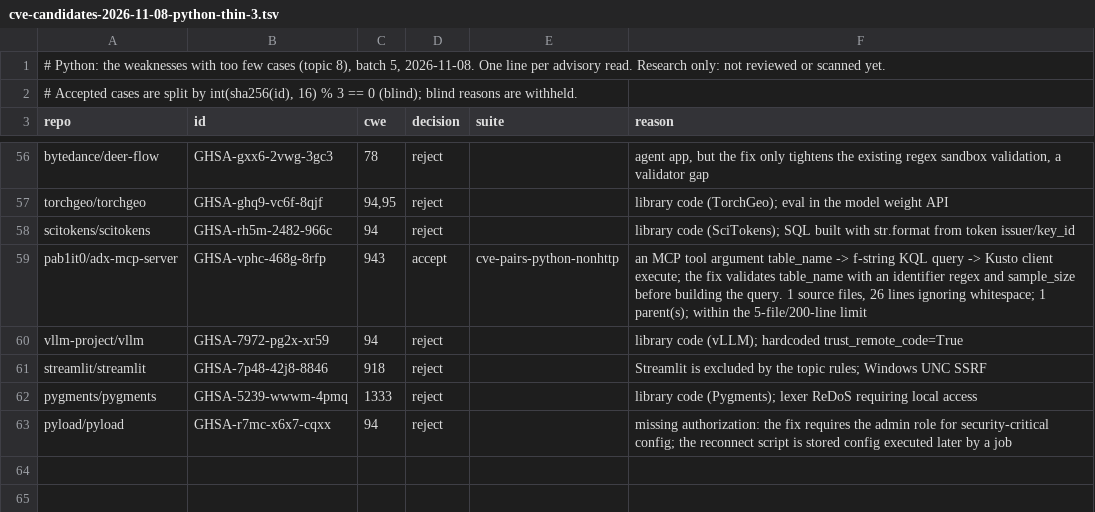
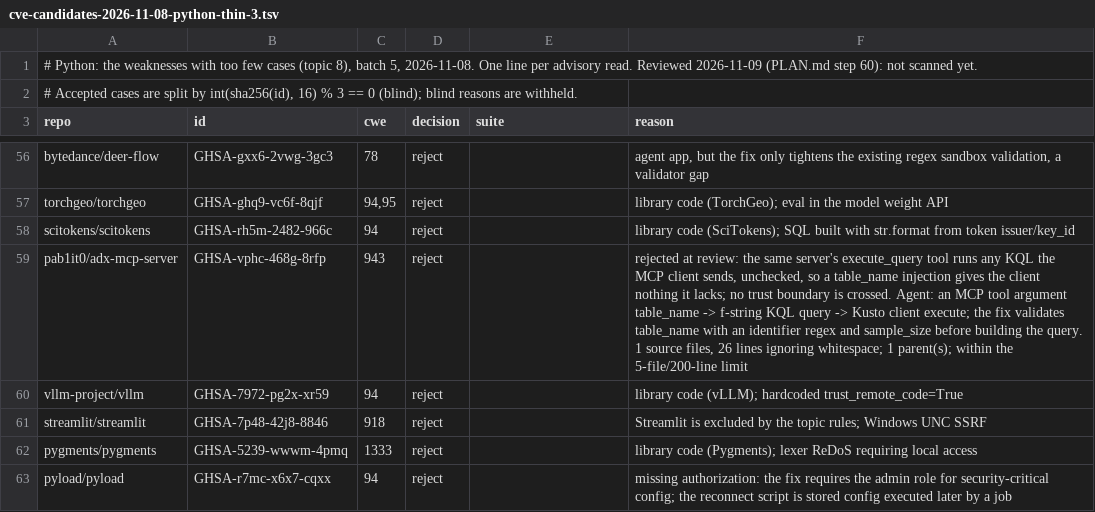
Before and after one commit to shwan-ps5/codewatch, a TSV file: benchmarks/cve-candidates-2026-11-08-python-thin-3.tsv, drawn as a sheet; only a part is shown, gaps mark what is left out.

```diff
--- a/benchmarks/cve-candidates-2026-11-08-python-thin-3.tsv
+++ b/benchmarks/cve-candidates-2026-11-08-python-thin-3.tsv
@@ -1,2 +1,2 @@
-# Python: the weaknesses with too few cases (topic 8), batch 5, 2026-11-08. One line per advisory read. Research only: not reviewed or scanned yet.
+# Python: the weaknesses with too few cases (topic 8), batch 5, 2026-11-08. One line per advisory read. Reviewed 2026-11-09 (PLAN.md step 60): not scanned yet.
 # Accepted cases are split by int(sha256(id), 16) % 3 == 0 (blind); blind reasons are withheld.
@@ -58,3 +58,3 @@ torchgeo/torchgeo	GHSA-ghq9-vc6f-8qjf	94,95	reject		library code (TorchGeo); eva
 scitokens/scitokens	GHSA-rh5m-2482-966c	94	reject		library code (SciTokens); SQL built with str.format from token issuer/key_id
-pab1it0/adx-mcp-server	GHSA-vphc-468g-8rfp	943	accept	cve-pairs-python-nonhttp	an MCP tool argument table_name -> f-string KQL query -> Kusto client execute; the fix validates table_name with an identifier regex and sample_size before building the query. 1 source files, 26 lines ignoring whitespace; 1 parent(s); within the 5-file/200-line limit
+pab1it0/adx-mcp-server	GHSA-vphc-468g-8rfp	943	reject		rejected at review: the same server's execute_query tool runs any KQL the MCP client sends, unchecked, so a table_name injection gives the client nothing it lacks; no trust boundary is crossed. Agent: an MCP tool argument table_name -> f-string KQL query -> Kusto client execute; the fix validates table_name with an identifier regex and sample_size before building the query. 1 source files, 26 lines ignoring whitespace; 1 parent(s); within the 5-file/200-line limit
 vllm-project/vllm	GHSA-7972-pg2x-xr59	94	reject		library code (vLLM); hardcoded trust_remote_code=True
```
Also changed, not shown: benchmarks/cve-candidates-2026-11-08-python-nosql.tsv, benchmarks/cve-candidates-2026-11-08-python-thin-2.tsv, 11 other files.
